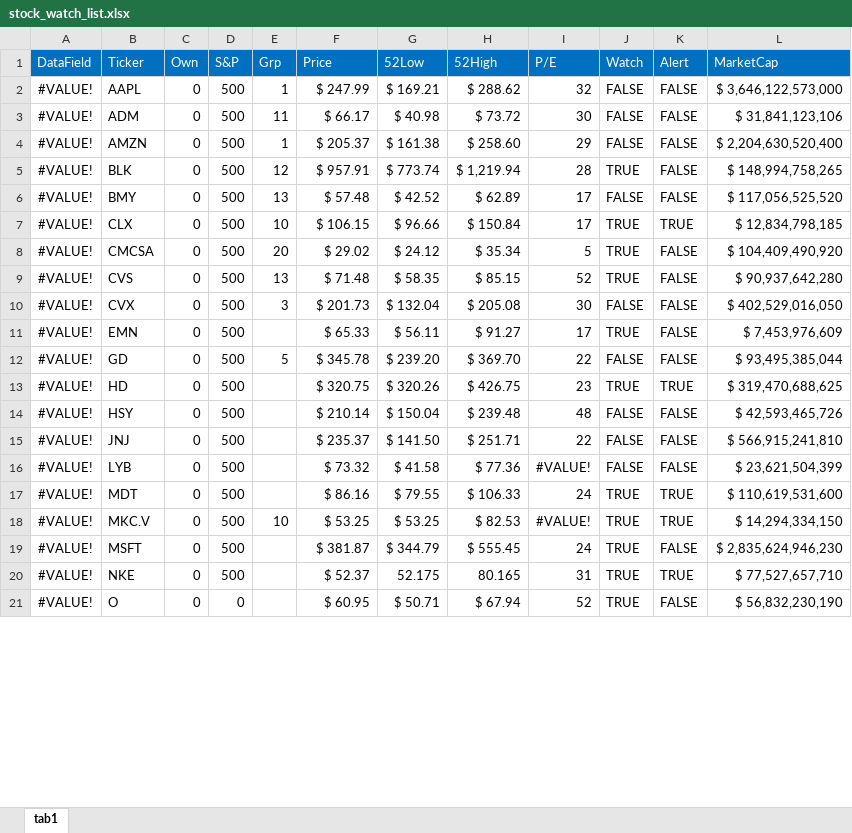
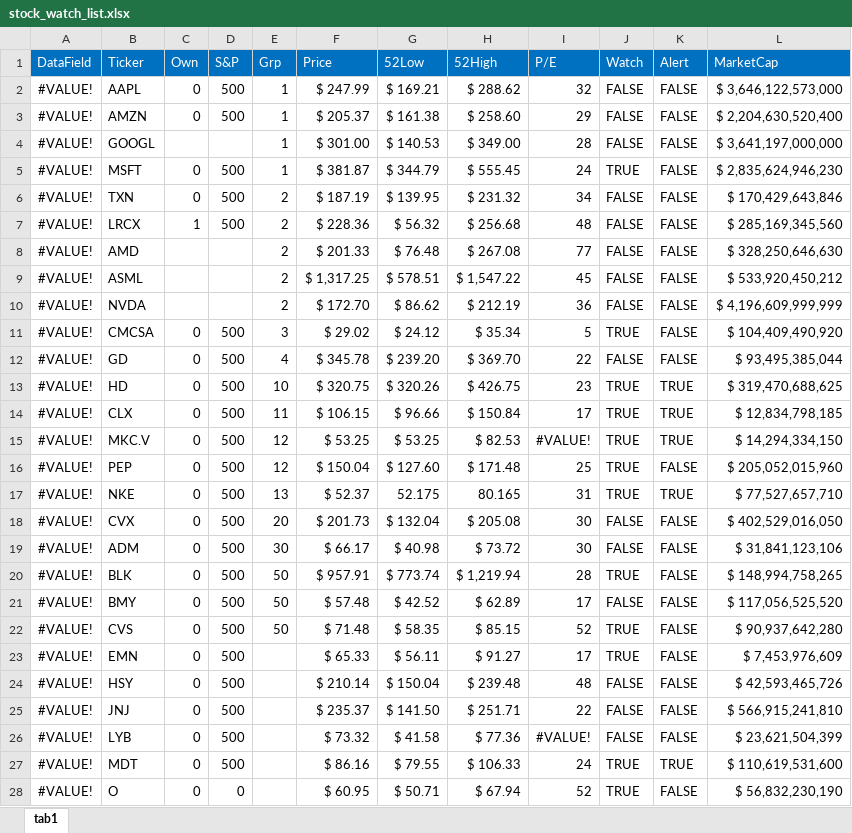
Before and after one commit to harveywargo2/hw2fintools, an Excel workbook: hw2fintools/xlsx/stock_watch_list.xlsx, sheet tab1, drawn as a sheet; only a part is shown; values as stored, in another font and other column widths than the file's, no borders; conditional formats and table styles not drawn; removed rows and columns are numbered as before the commit, all else as after; the diff covers the shown part only; the diff names each change by its address in the sheet, - before the commit and + after, or states it on an @@ line.

```diff
--- a/hw2fintools/xlsx/stock_watch_list.xlsx (sheet tab1)
+++ b/hw2fintools/xlsx/stock_watch_list.xlsx (sheet tab1)
-row 3: #VALUE! | ADM | 0 | 500 | 11 | $ 66.17 | $ 40.98 | $ 73.72 | 30 | FALSE | FALSE | $ 31,841,123,106
@@ row 66 moved to row 4: #VALUE! @@
+row 5: #VALUE! | MSFT | 0 | 500 | 1 | $ 381.87 | $ 344.79 | $ 555.45 | 24 | TRUE | FALSE | $ 2,835,624,946,230
+row 6: #VALUE! | TXN | 0 | 500 | 2 | $ 187.19 | $ 139.95 | $ 231.32 | 34 | FALSE | FALSE | $ 170,429,643,846
+row 7: #VALUE! | LRCX | 1 | 500 | 2 | $ 228.36 | $ 56.32 | $ 256.68 | 48 | FALSE | FALSE | $ 285,169,345,560
@@ row 39 moved to row 8: #VALUE! @@
@@ row 42 moved to row 9: #VALUE! @@
@@ row 83 moved to row 10: #VALUE! @@
+row 11: #VALUE! | CMCSA | 0 | 500 | 3 | $ 29.02 | $ 24.12 | $ 35.34 | 5 | TRUE | FALSE | $ 104,409,490,920
+row 12: #VALUE! | GD | 0 | 500 | 4 | $ 345.78 | $ 239.20 | $ 369.70 | 22 | FALSE | FALSE | $ 93,495,385,044
+row 13: #VALUE! | HD | 0 | 500 | 10 | $ 320.75 | $ 320.26 | $ 426.75 | 23 | TRUE | TRUE | $ 319,470,688,625
+row 14: #VALUE! | CLX | 0 | 500 | 11 | $ 106.15 | $ 96.66 | $ 150.84 | 17 | TRUE | TRUE | $ 12,834,798,185
+row 15: #VALUE! | MKC.V | 0 | 500 | 12 | $ 53.25 | $ 53.25 | $ 82.53 | #VALUE! | TRUE | TRUE | $ 14,294,334,150
+row 16: #VALUE! | PEP | 0 | 500 | 12 | $ 150.04 | $ 127.60 | $ 171.48 | 25 | TRUE | FALSE | $ 205,052,015,960
+row 17: #VALUE! | NKE | 0 | 500 | 13 | $ 52.37 | 52.175 | 80.165 | 31 | TRUE | TRUE | $ 77,527,657,710
+row 18: #VALUE! | CVX | 0 | 500 | 20 | $ 201.73 | $ 132.04 | $ 205.08 | 30 | FALSE | FALSE | $ 402,529,016,050
+row 19: #VALUE! | ADM | 0 | 500 | 30 | $ 66.17 | $ 40.98 | $ 73.72 | 30 | FALSE | FALSE | $ 31,841,123,106
-E20 (Grp): 12
+E20 (Grp): 50
-E21 (Grp): 13
+E21 (Grp): 50
-row 7: #VALUE! | CLX | 0 | 500 | 10 | $ 106.15 | $ 96.66 | $ 150.84 | 17 | TRUE | TRUE | $ 12,834,798,185
-row 8: #VALUE! | CMCSA | 0 | 500 | 20 | $ 29.02 | $ 24.12 | $ 35.34 | 5 | TRUE | FALSE | $ 104,409,490,920
-E22 (Grp): 13
+E22 (Grp): 50
-row 10: #VALUE! | CVX | 0 | 500 | 3 | $ 201.73 | $ 132.04 | $ 205.08 | 30 | FALSE | FALSE | $ 402,529,016,050
-row 12: #VALUE! | GD | 0 | 500 | 5 | $ 345.78 | $ 239.20 | $ 369.70 | 22 | FALSE | FALSE | $ 93,495,385,044
-row 13: #VALUE! | HD | 0 | 500 |  | $ 320.75 | $ 320.26 | $ 426.75 | 23 | TRUE | TRUE | $ 319,470,688,625
-row 18: #VALUE! | MKC.V | 0 | 500 | 10 | $ 53.25 | $ 53.25 | $ 82.53 | #VALUE! | TRUE | TRUE | $ 14,294,334,150
-row 19: #VALUE! | MSFT | 0 | 500 |  | $ 381.87 | $ 344.79 | $ 555.45 | 24 | TRUE | FALSE | $ 2,835,624,946,230
-row 20: #VALUE! | NKE | 0 | 500 |  | $ 52.37 | 52.175 | 80.165 | 31 | TRUE | TRUE | $ 77,527,657,710
```
Also changed, not shown: 3 removed rows, 2 edited cells and cell formats elsewhere in this sheet, 22 other files.
